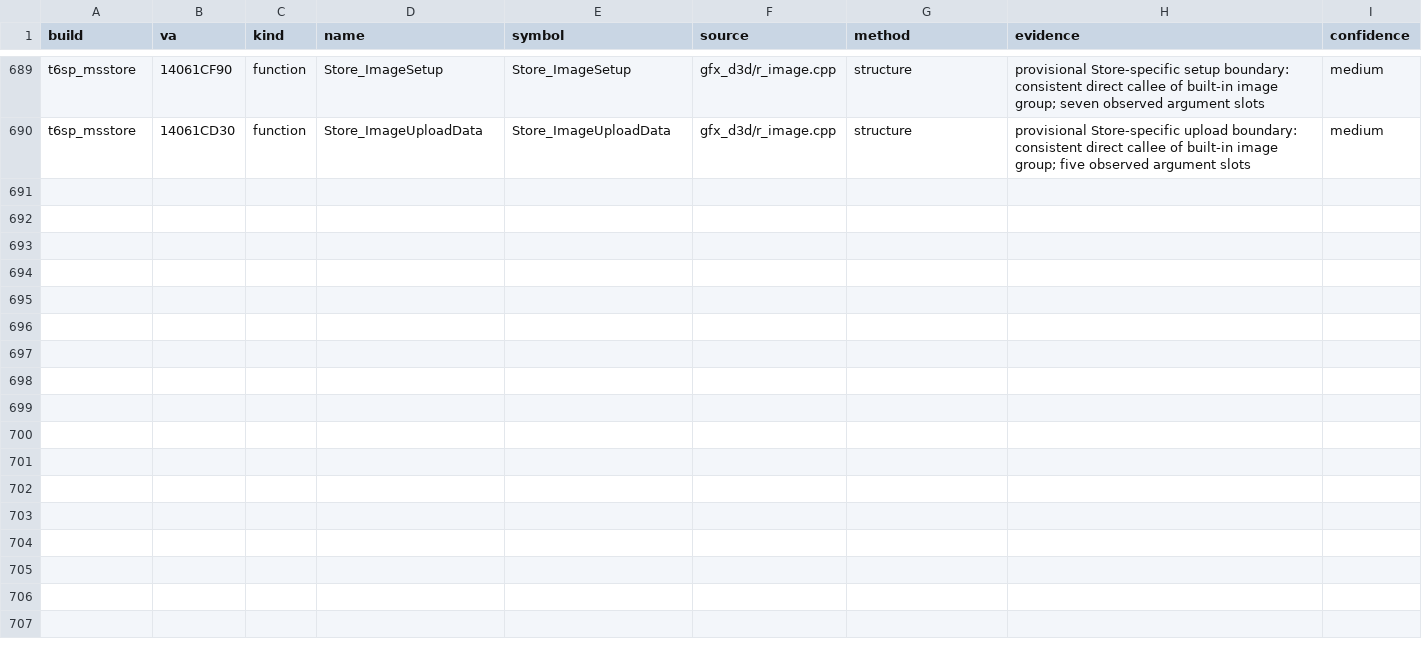
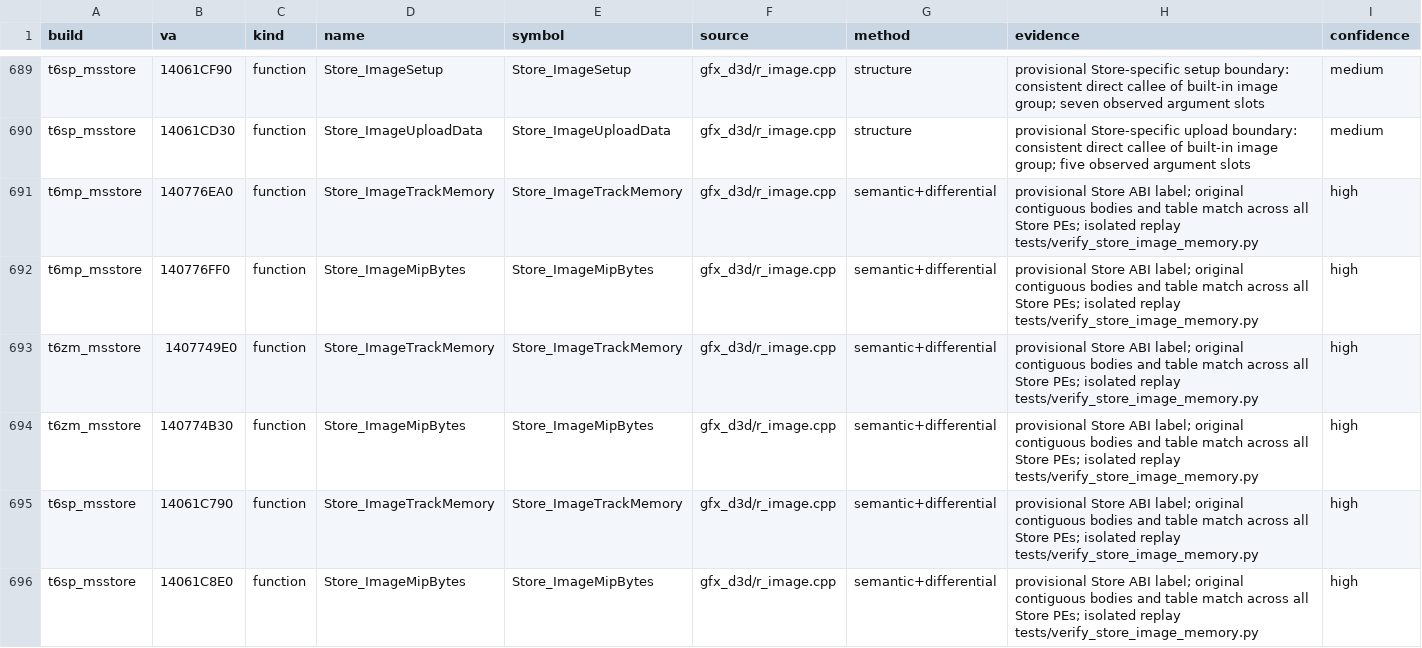
Before and after one commit to lizardpeter/black-ops-2-decomp, a TSV file: records/names.tsv, drawn as a sheet; only a part is shown, gaps mark what is left out.

Commit message:
Recover Store texture mip sizing and memory accounting across all three modes

```diff
--- a/records/names.tsv
+++ b/records/names.tsv
@@ -690 +690,7 @@ t6sp_msstore	14061CF90	function	Store_ImageSetup	Store_ImageSetup	gfx_d3d/r_imag
 t6sp_msstore	14061CD30	function	Store_ImageUploadData	Store_ImageUploadData	gfx_d3d/r_image.cpp	structure	provisional Store-specific upload boundary: consistent direct callee of built-in image group; five observed argument slots	medium
+t6mp_msstore	140776EA0	function	Store_ImageTrackMemory	Store_ImageTrackMemory	gfx_d3d/r_image.cpp	semantic+differential	provisional Store ABI label; original contiguous bodies and table match across all Store PEs; isolated replay tests/verify_store_image_memory.py	high
+t6mp_msstore	140776FF0	function	Store_ImageMipBytes	Store_ImageMipBytes	gfx_d3d/r_image.cpp	semantic+differential	provisional Store ABI label; original contiguous bodies and table match across all Store PEs; isolated replay tests/verify_store_image_memory.py	high
+t6zm_msstore	1407749E0	function	Store_ImageTrackMemory	Store_ImageTrackMemory	gfx_d3d/r_image.cpp	semantic+differential	provisional Store ABI label; original contiguous bodies and table match across all Store PEs; isolated replay tests/verify_store_image_memory.py	high
+t6zm_msstore	140774B30	function	Store_ImageMipBytes	Store_ImageMipBytes	gfx_d3d/r_image.cpp	semantic+differential	provisional Store ABI label; original contiguous bodies and table match across all Store PEs; isolated replay tests/verify_store_image_memory.py	high
+t6sp_msstore	14061C790	function	Store_ImageTrackMemory	Store_ImageTrackMemory	gfx_d3d/r_image.cpp	semantic+differential	provisional Store ABI label; original contiguous bodies and table match across all Store PEs; isolated replay tests/verify_store_image_memory.py	high
+t6sp_msstore	14061C8E0	function	Store_ImageMipBytes	Store_ImageMipBytes	gfx_d3d/r_image.cpp	semantic+differential	provisional Store ABI label; original contiguous bodies and table match across all Store PEs; isolated replay tests/verify_store_image_memory.py	high
```
Also changed, not shown: 5 other files.
